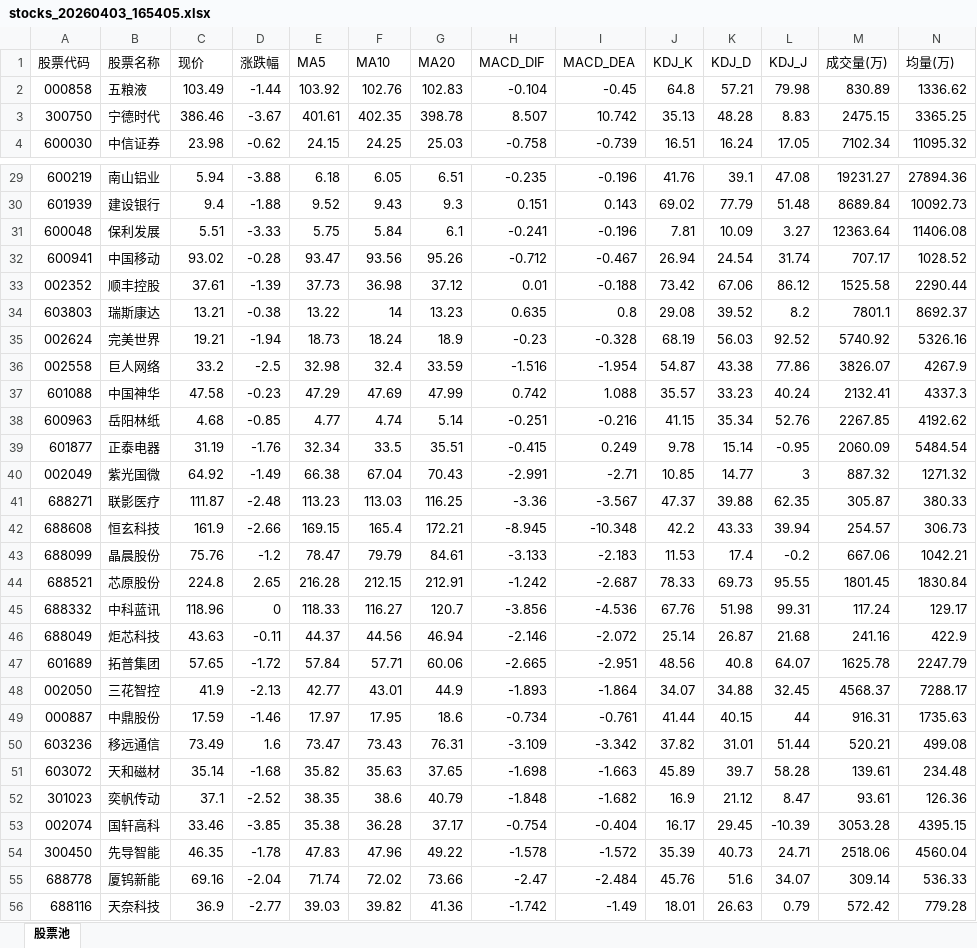
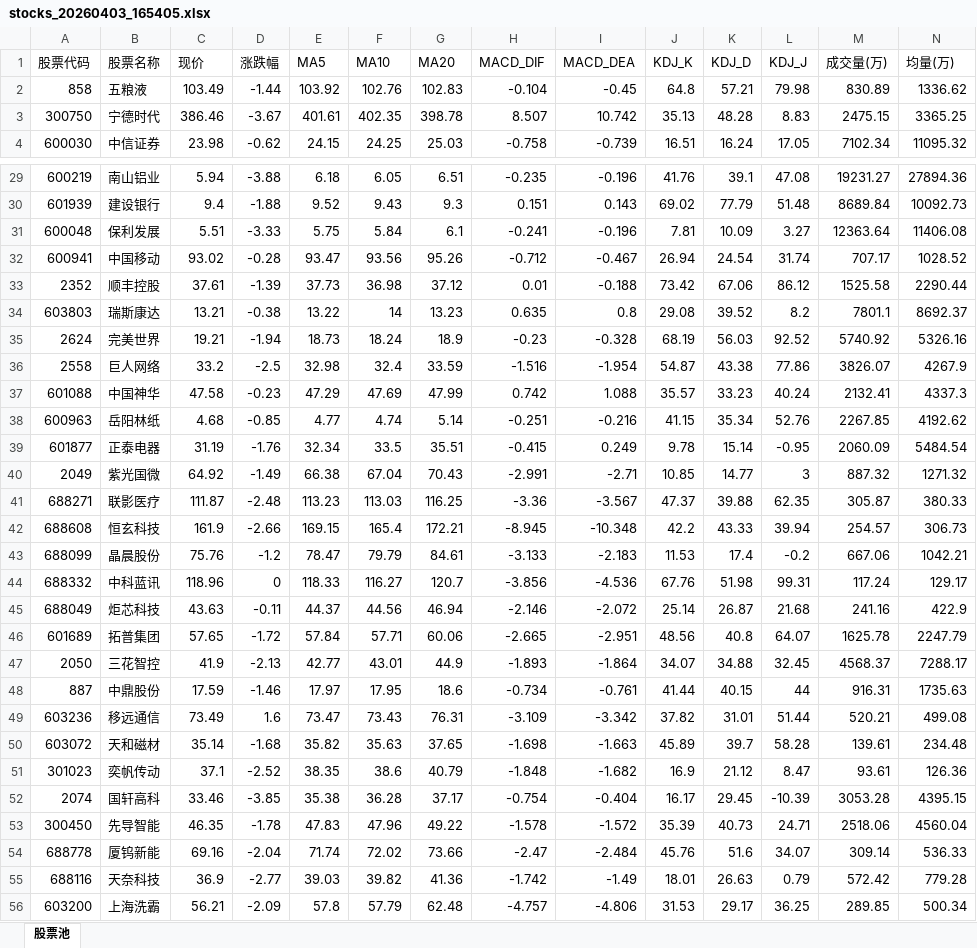
Before and after one commit to dbbbbm/kimi-stock-agent, an Excel workbook: data/stocks_20260403_165405.xlsx, sheet 股票池, drawn as a sheet; only a part is shown, gaps mark what is left out; the shorter side is filled out with more unchanged rows; values as stored, in another font and other column widths than the file's, no cell formats; removed rows and columns are numbered as before the commit, all else as after; rows hold the shown columns only; the diff covers the shown part only; the diff names each change by its address in the sheet, - before the commit and + after, or states it on an @@ line.

```diff
--- a/data/stocks_20260403_165405.xlsx (sheet 股票池)
+++ b/data/stocks_20260403_165405.xlsx (sheet 股票池)
-A2 (股票代码): 000858
+A2 (股票代码): 858
-A33 (股票代码): 002352
+A33 (股票代码): 2352
-A35 (股票代码): 002624
+A35 (股票代码): 2624
-A36 (股票代码): 002558
+A36 (股票代码): 2558
-A40 (股票代码): 002049
+A40 (股票代码): 2049
-row 44: 688521 | 芯原股份 | 224.8 | 2.65 | 216.28 | 212.15 | 212.91 | -1.242 | -2.687 | 78.33 | 69.73 | 95.55 | 1801.45 | 1830.84
-A47 (股票代码): 002050
+A47 (股票代码): 2050
-A48 (股票代码): 000887
+A48 (股票代码): 887
-A52 (股票代码): 002074
+A52 (股票代码): 2074
```
Also changed, not shown: 1 removed row and 9 edited cells elsewhere in this sheet, cell formats, data/stocks_20260331_164108.xlsx, data/stocks_20260401_164518.xlsx, 39 other files.
